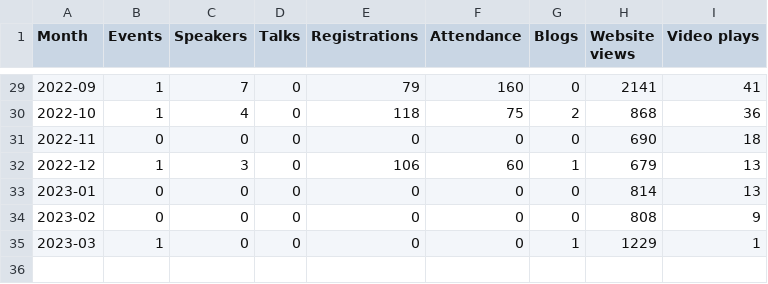
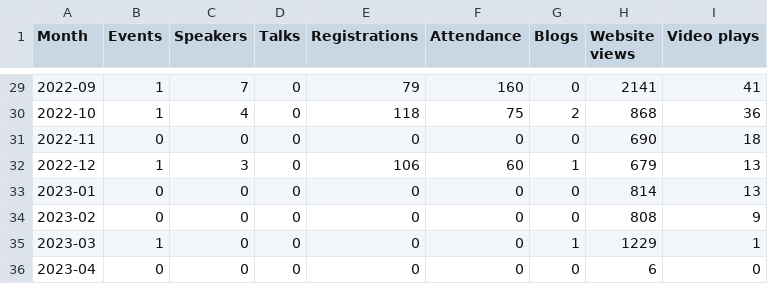
Before and after one commit to open-innovations/odsl-dashboard, a CSV file: data/monthly.csv, drawn as a sheet; only a part is shown, gaps mark what is left out; the diff names each change by its address in the sheet, - before the commit and + after, or states it on an @@ line.

Commit message:
Update statistics

```diff
--- a/data/monthly.csv
+++ b/data/monthly.csv
+row 36: 2023-04 | 0 | 0 | 0 | 0 | 0 | 0 | 6 | 0
```
